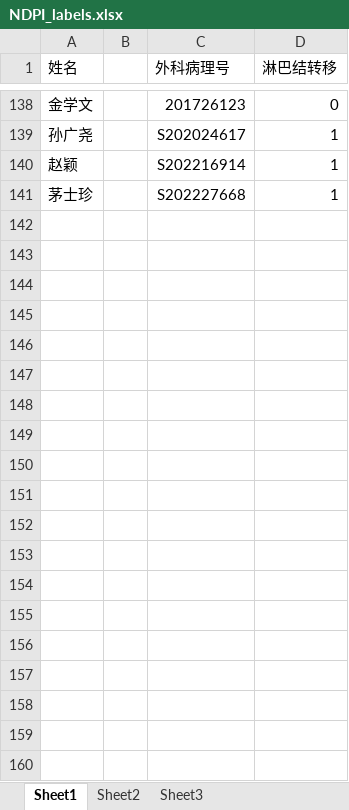
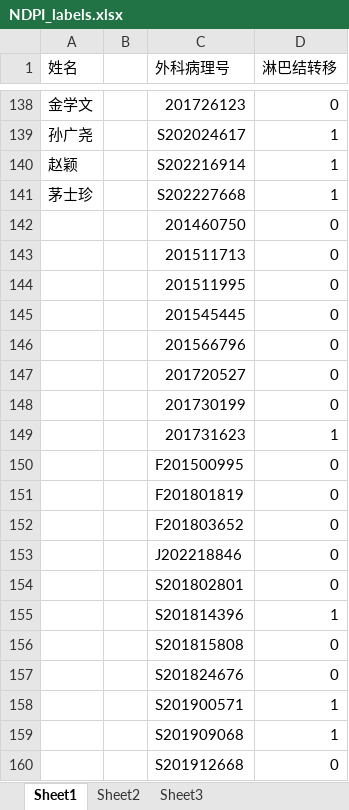
Before and after one commit to bliss-bug/gastric_pathology, an Excel workbook: labels/NDPI_labels.xlsx, sheet Sheet1, drawn as a sheet; only a part is shown, gaps mark what is left out; values as stored, in another font and other column widths than the file's, no borders; the diff covers the shown part only; the diff names each change by its address in the sheet, - before the commit and + after, or states it on an @@ line.

Commit message:
update labels

```diff
--- a/labels/NDPI_labels.xlsx (sheet Sheet1)
+++ b/labels/NDPI_labels.xlsx (sheet Sheet1)
+row 142:  |  | 201460750 | 0
+row 143:  |  | 201511713 | 0
+row 144:  |  | 201511995 | 0
+row 145:  |  | 201545445 | 0
+row 146:  |  | 201566796 | 0
+row 147:  |  | 201720527 | 0
+row 148:  |  | 201730199 | 0
+row 149:  |  | 201731623 | 1
+row 150:  |  | F201500995 | 0
+row 151:  |  | F201801819 | 0
+row 152:  |  | F201803652 | 0
+row 153:  |  | J202218846 | 0
+row 154:  |  | S201802801 | 0
+row 155:  |  | S201814396 | 1
+row 156:  |  | S201815808 | 0
+row 157:  |  | S201824676 | 0
+row 158:  |  | S201900571 | 1
+row 159:  |  | S201909068 | 1
+row 160:  |  | S201912668 | 0
```
Also changed, not shown: 25 added rows elsewhere in this sheet.
